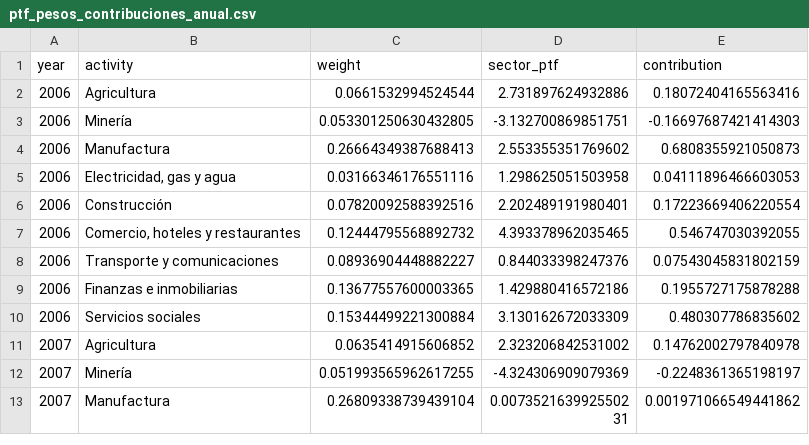
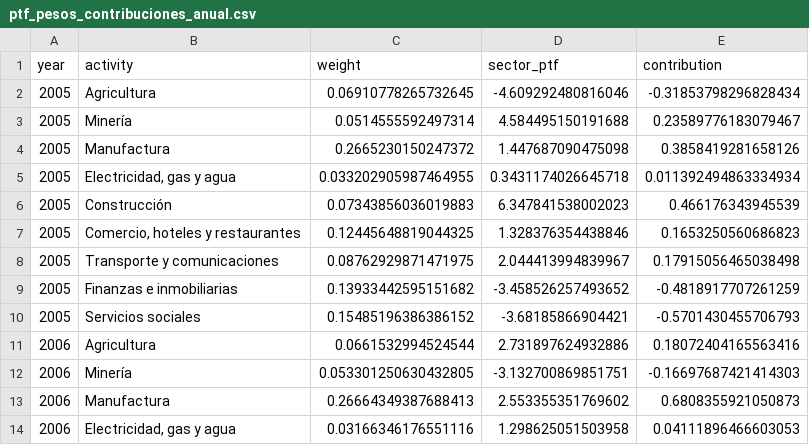
Before and after one commit to oliverpardo1979/informe_ptf, a CSV file: data/processed/ptf_pesos_contribuciones_anual.csv, drawn as a sheet; only a part is shown; the shorter side is filled out with more unchanged rows; the diff names each change by its address in the sheet, - before the commit and + after, or states it on an @@ line.

```diff
--- a/data/processed/ptf_pesos_contribuciones_anual.csv
+++ b/data/processed/ptf_pesos_contribuciones_anual.csv
+row 2: 2005 | Agricultura | 0.06910778265732645 | -4.609292480816046 | -0.31853798296828434
+row 3: 2005 | Minería | 0.0514555592497314 | 4.584495150191688 | 0.23589776183079467
+row 4: 2005 | Manufactura | 0.2665230150247372 | 1.447687090475098 | 0.3858419281658126
+row 5: 2005 | Electricidad, gas y agua | 0.033202905987464955 | 0.3431174026645718 | 0.011392494863334934
+row 6: 2005 | Construcción | 0.07343856036019883 | 6.347841538002023 | 0.466176343945539
+row 7: 2005 | Comercio, hoteles y restaurantes | 0.12445648819044325 | 1.328376354438846 | 0.1653250560686823
+row 8: 2005 | Transporte y comunicaciones | 0.08762929871471975 | 2.044413994839967 | 0.17915056465038498
+row 9: 2005 | Finanzas e inmobiliarias | 0.13933442595151682 | -3.458526257493652 | -0.4818917707261259
+row 10: 2005 | Servicios sociales | 0.15485196386386152 | -3.68185866904421 | -0.5701430455706793
```
Also changed, not shown: data/processed/ptf_contrafactual_cuatro_actividades_anual.csv, data/processed/ptf_contrafactual_cuatro_actividades_resumen.csv, 50 other files.
